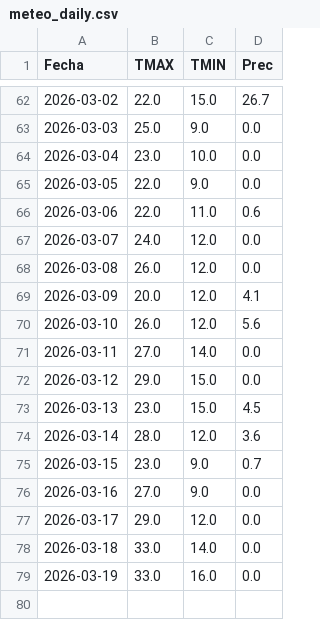
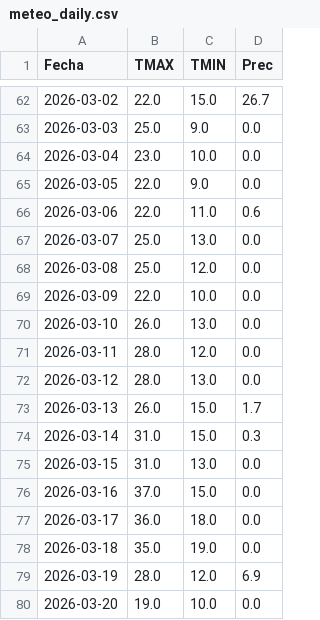
Before and after one commit to PREDWEEM/LOLIUM_BOR2026, a CSV file: meteo_daily.csv, drawn as a sheet; only a part is shown, gaps mark what is left out.

```diff
--- a/meteo_daily.csv
+++ b/meteo_daily.csv
@@ -66,14 +66,15 @@ Fecha,TMAX,TMIN,Prec
 2026-03-06,22.0,11.0,0.6
-2026-03-07,24.0,12.0,0.0
-2026-03-08,26.0,12.0,0.0
-2026-03-09,20.0,12.0,4.1
-2026-03-10,26.0,12.0,5.6
-2026-03-11,27.0,14.0,0.0
-2026-03-12,29.0,15.0,0.0
-2026-03-13,23.0,15.0,4.5
-2026-03-14,28.0,12.0,3.6
-2026-03-15,23.0,9.0,0.7
-2026-03-16,27.0,9.0,0.0
-2026-03-17,29.0,12.0,0.0
-2026-03-18,33.0,14.0,0.0
-2026-03-19,33.0,16.0,0.0
+2026-03-07,25.0,13.0,0.0
+2026-03-08,25.0,12.0,0.0
+2026-03-09,22.0,10.0,0.0
+2026-03-10,26.0,13.0,0.0
+2026-03-11,28.0,12.0,0.0
+2026-03-12,28.0,13.0,0.0
+2026-03-13,26.0,15.0,1.7
+2026-03-14,31.0,15.0,0.3
+2026-03-15,31.0,13.0,0.0
+2026-03-16,37.0,15.0,0.0
+2026-03-17,36.0,18.0,0.0
+2026-03-18,35.0,19.0,0.0
+2026-03-19,28.0,12.0,6.9
+2026-03-20,19.0,10.0,0.0
```
